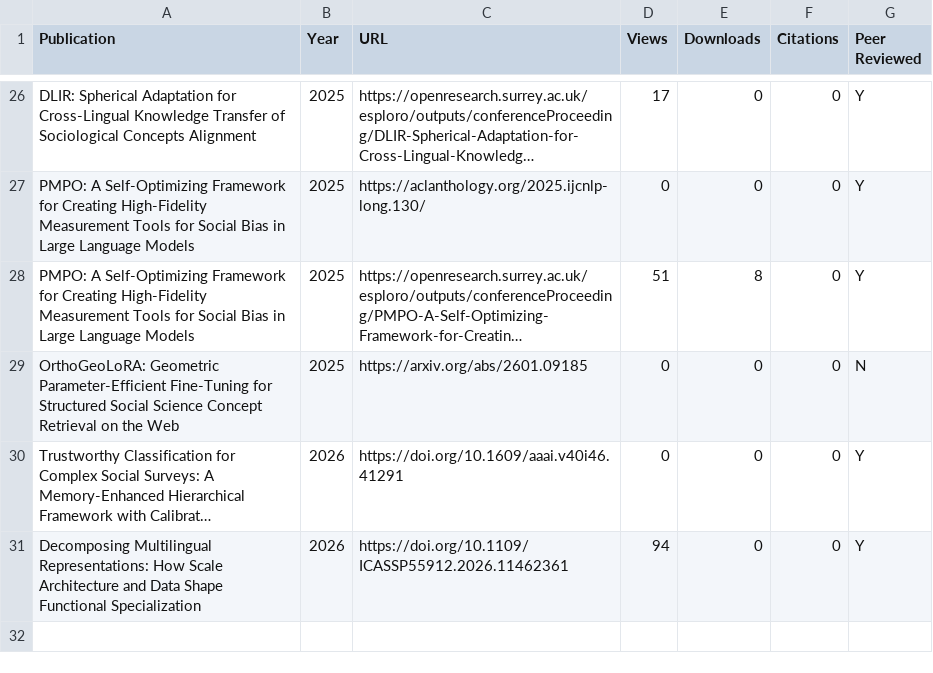
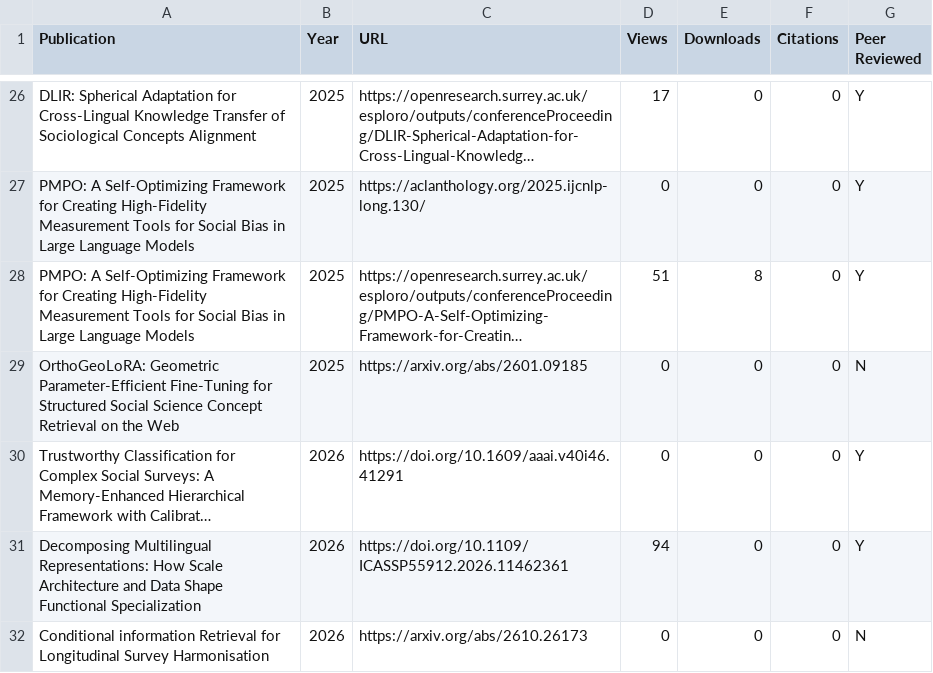
Before and after one commit to spuddybike/metadata-automation, a CSV file: outputs.csv, drawn as a sheet; only a part is shown, gaps mark what is left out; long unchanged cells end in …; the diff names each change by its address in the sheet, - before the commit and + after, or states it on an @@ line.

Commit message:
Add new entry for Conditional Information Retrieval

```diff
--- a/outputs.csv
+++ b/outputs.csv
+row 32: Conditional information Retrieval for Longitudinal Survey Harmonisation | 2026 | https://arxiv.org/abs/2610.26173 | 0 | 0 | 0 | N
```
